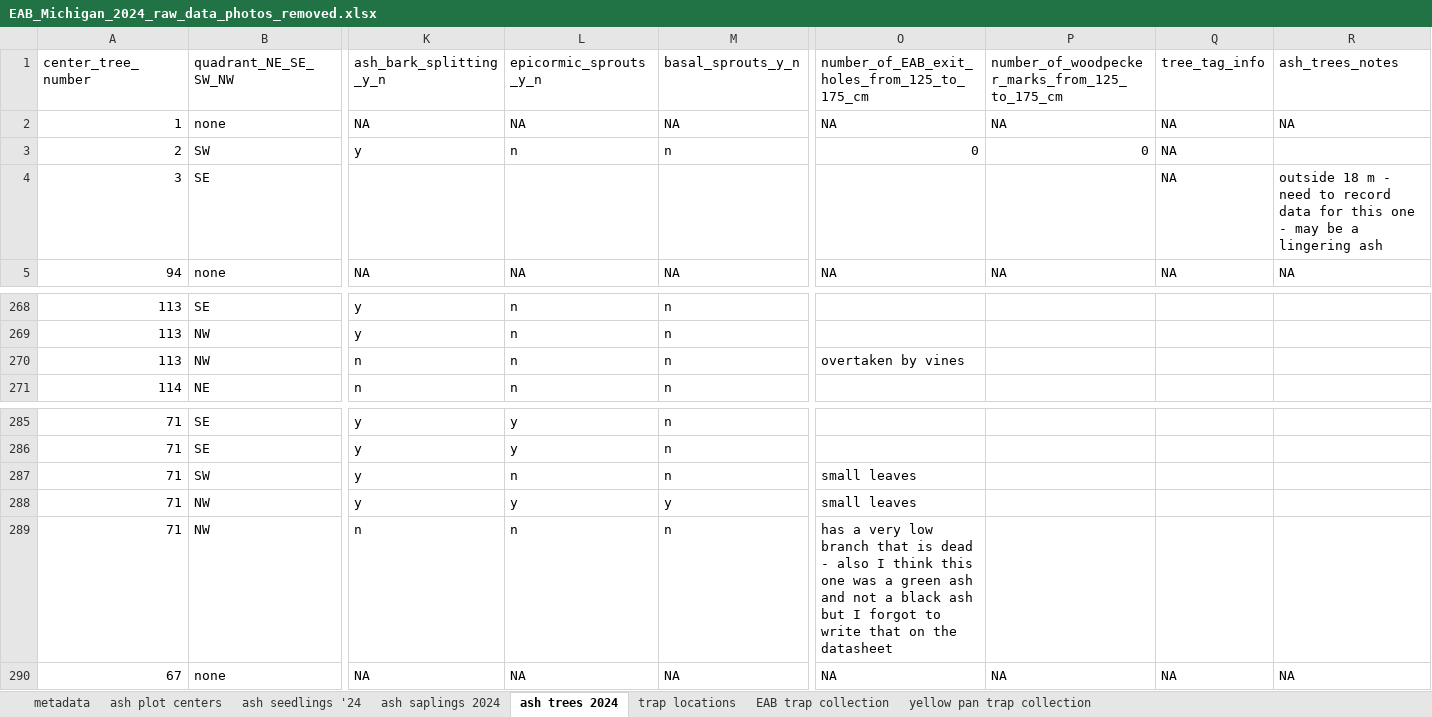
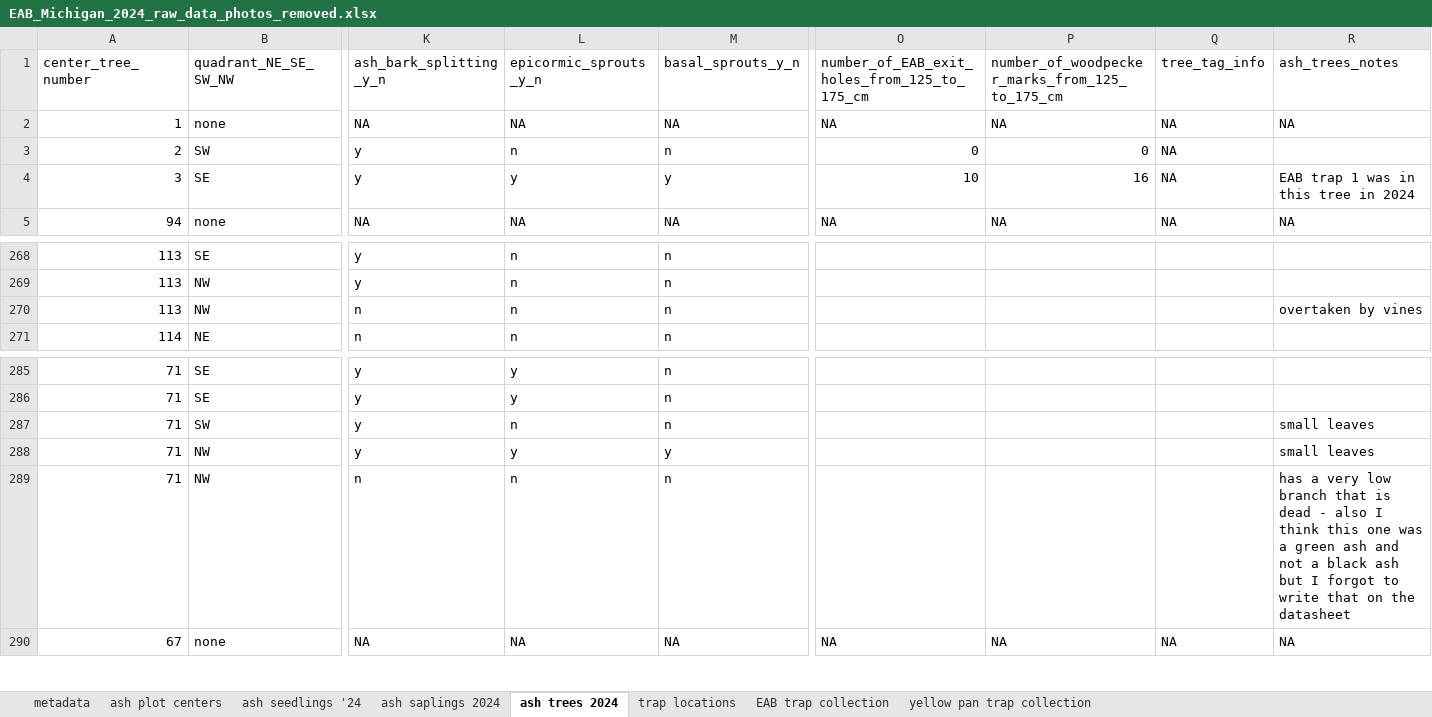
Before and after one commit to KPerryLab/EAB_Michigan_2024_2025, an Excel workbook: Raw_data/EAB_Michigan_2024_raw_data_photos_removed.xlsx, sheet ash trees 2024, drawn as a sheet; only a part is shown, gaps mark what is left out; values as stored, in another font and other column widths than the file's, no borders; removed rows and columns are numbered as before the commit, all else as after; rows hold the shown columns only; the diff names each change by its address in the sheet, - before the commit and + after, or states it on an @@ line.

Commit message:
Update EAB_Michigan_2024_raw_data_photos_removed.xlsx
Enter data from the 7-23 to 7-25-2024 trip

```diff
--- a/Raw_data/EAB_Michigan_2024_raw_data_photos_removed.xlsx (sheet ash trees 2024)
+++ b/Raw_data/EAB_Michigan_2024_raw_data_photos_removed.xlsx (sheet ash trees 2024)
-row 4: 3 | SE |  |  |  |  |  | NA | outside 18 m - need to record data for this one - may be a lingering ash
+row 4: 3 | SE | y | y | y | 10 | 16 | NA | EAB trap 1 was in this tree in 2024
-O270: overtaken by vines
+O270: (empty)
-R270 (ash_trees_notes): (empty)
+R270 (ash_trees_notes): overtaken by vines
-O287:O288: small leaves
+O287:O288: (empty)
-R287:R288 (ash_trees_notes): (empty)
+R287:R288 (ash_trees_notes): small leaves
-O289: has a very low branch that is dead - also I think this one was a green ash and not a black ash but I forgot to write that on the datasheet
+O289: (empty)
-R289 (ash_trees_notes): (empty)
+R289 (ash_trees_notes): has a very low branch that is dead - also I think this one was a green ash and not a black ash but I forgot to write that on the datasheet
```
